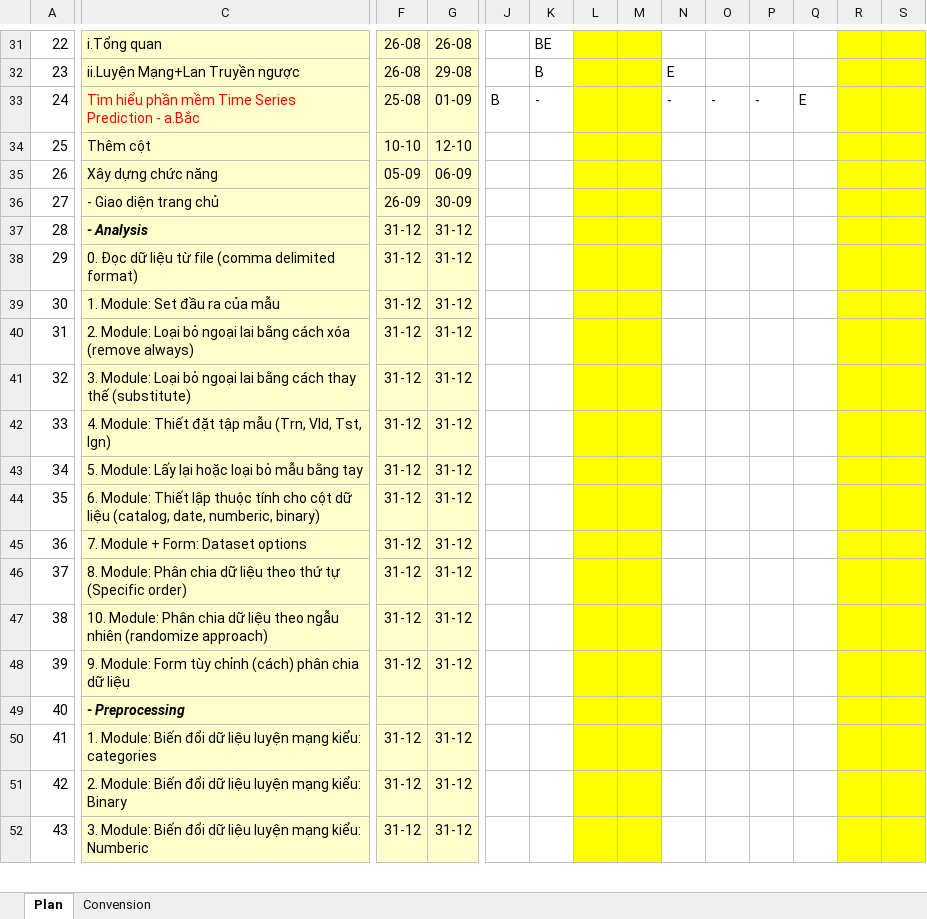
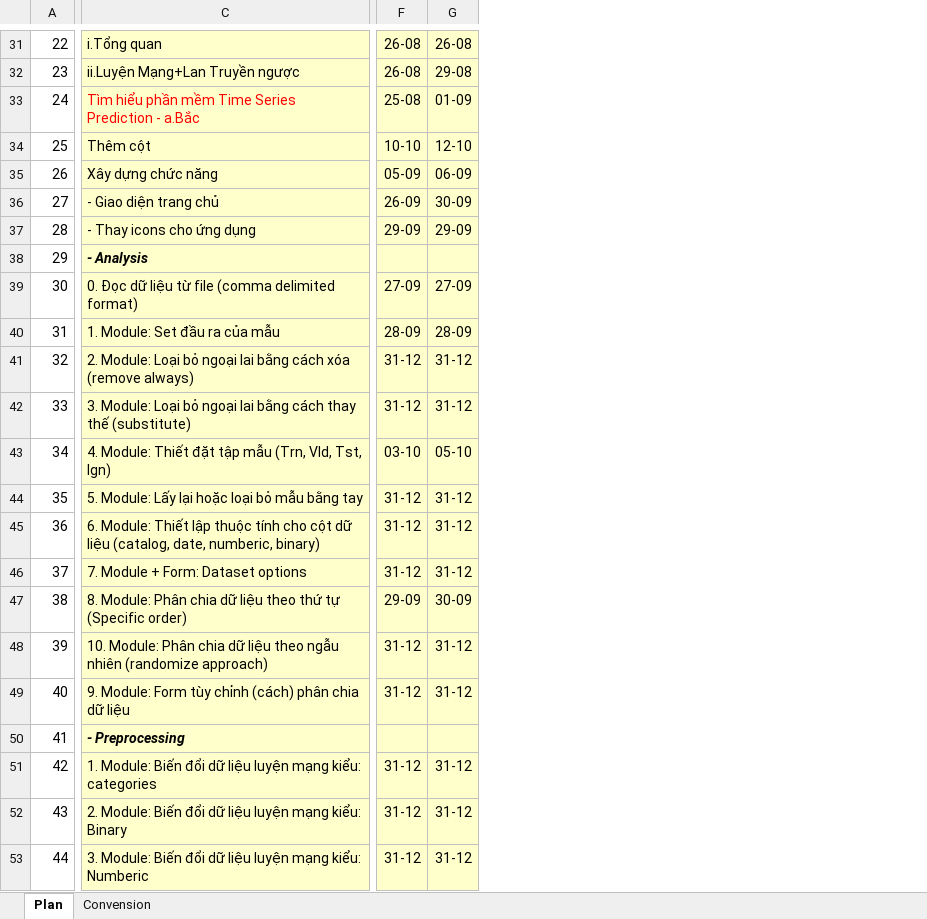
Before and after one commit to nguyendanhtu/drop-out, an Excel workbook: 01. Document/DropOut_project v2011.08.25.xlsx, sheet Plan, drawn as a sheet; only a part is shown, gaps mark what is left out; values as stored, in another font and other column widths than the file's, no borders; conditional formats not drawn; removed rows and columns are numbered as before the commit, all else as after; rows hold the shown columns only; the diff covers the shown part only; the diff names each change by its address in the sheet, - before the commit and + after, or states it on an @@ line.

```diff
--- a/01. Document/DropOut_project v2011.08.25.xlsx (sheet Plan)
+++ b/01. Document/DropOut_project v2011.08.25.xlsx (sheet Plan)
@@ column J hidden, row 33: B @@
@@ column K hidden, rows 31-33: BE | B | - @@
@@ column L hidden, empty @@
@@ column M hidden, empty @@
@@ column N hidden, rows 32-33: E | - @@
@@ column O hidden, row 33: - @@
@@ column P hidden, row 33: - @@
@@ column Q hidden, row 33: E @@
@@ column R hidden, empty @@
@@ column S hidden, empty @@
+row 37: 28 | - Thay icons cho ứng dụng | 29-09 | 29-09
@@ column A renumbered from row 38 down @@
-F38: 31-12
+F38: (empty)
-G38: 31-12
+G38: (empty)
-F39: 31-12
+F39: 27-09
-G39: 31-12
+G39: 27-09
-F40: 31-12
+F40: 28-09
-G40: 31-12
+G40: 28-09
-F43: 31-12
+F43: 03-10
-G43: 31-12
+G43: 05-10
-F47: 31-12
+F47: 29-09
-G47: 31-12
+G47: 30-09
```
Also changed, not shown: 22 removed columns and 14 edited cells elsewhere in this sheet, formulas that keep their value, 2 other files.
